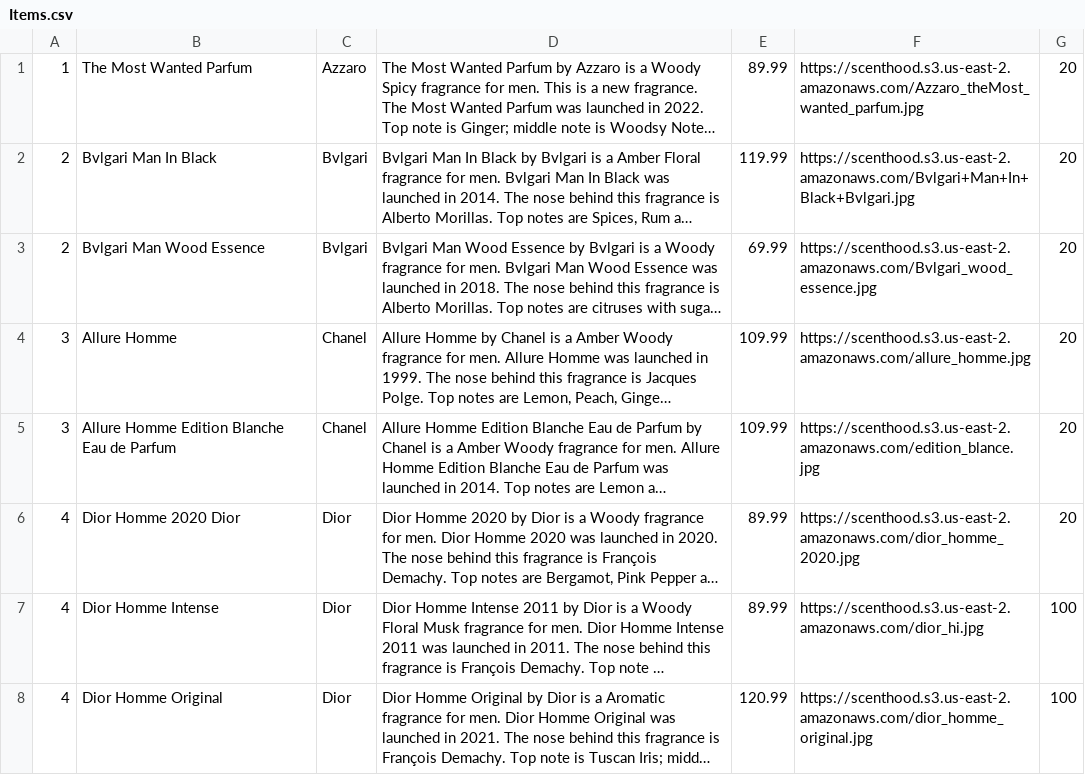
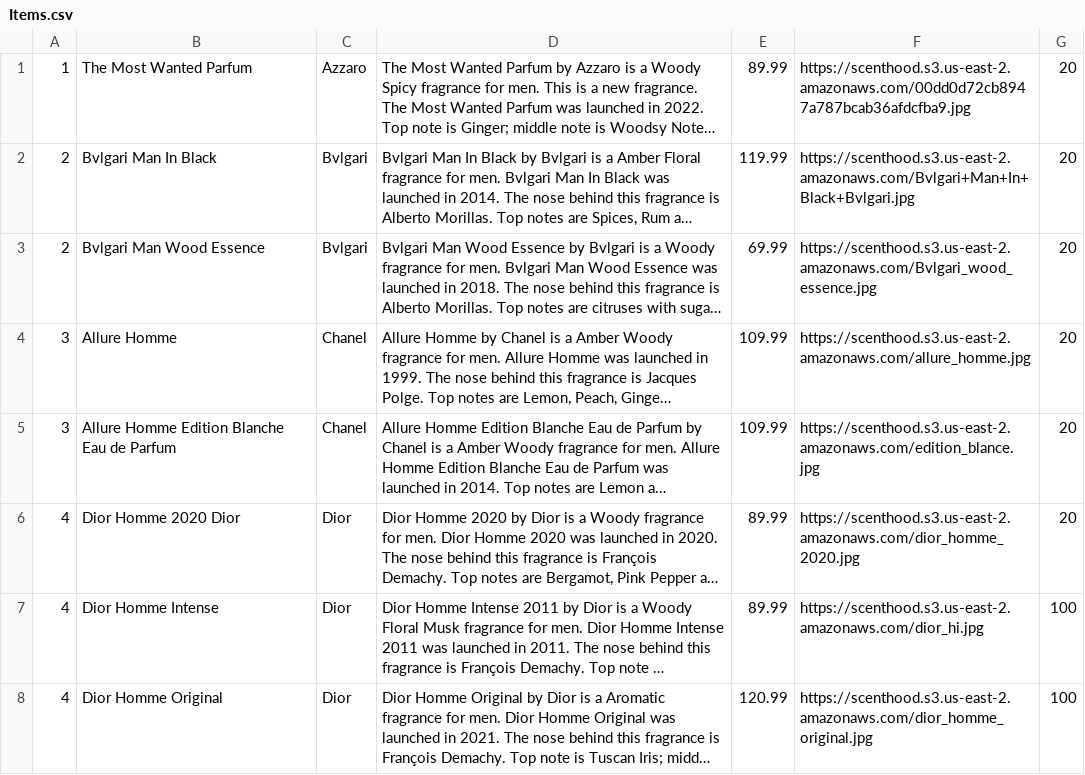
Before and after one commit to Rezident16/Scenthood, a CSV file: app/seeds/Items.csv, drawn as a sheet; only a part is shown; long unchanged cells end in …; the diff names each change by its address in the sheet, - before the commit and + after, or states it on an @@ line.

Commit message:
add reorder functionality, update Azzaro, add unlike item on user details page

```diff
--- a/app/seeds/Items.csv
+++ b/app/seeds/Items.csv
-F1: https://scenthood.s3.us-east-2.amazonaws.com/Azzaro_theMost_wanted_parfum.jpg
+F1: https://scenthood.s3.us-east-2.amazonaws.com/00dd0d72cb8947a787bcab36afdcfba9.jpg
```
Also changed, not shown: 18 other files.
